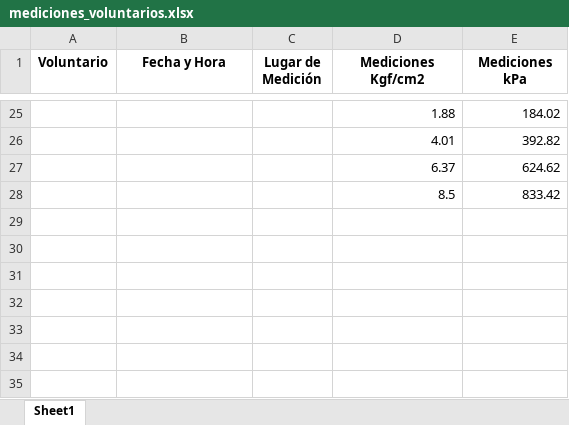
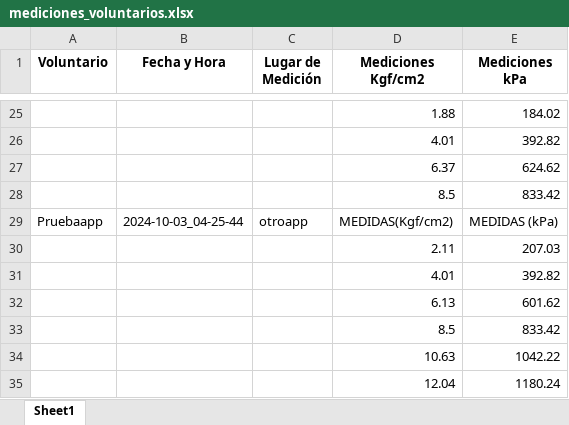
Before and after one commit to galianifelipe/SOFT_TIF, an Excel workbook: Medidas/mediciones_voluntarios.xlsx, sheet Sheet1, drawn as a sheet; only a part is shown, gaps mark what is left out; values as stored, in another font and other column widths than the file's, no borders; the diff names each change by its address in the sheet, - before the commit and + after, or states it on an @@ line.

```diff
--- a/Medidas/mediciones_voluntarios.xlsx (sheet Sheet1)
+++ b/Medidas/mediciones_voluntarios.xlsx (sheet Sheet1)
+row 29: Pruebaapp | 2024-10-03_04-25-44 | otroapp | MEDIDAS(Kgf/cm2) | MEDIDAS (kPa)
+row 30:  |  |  | 2.11 | 207.03
+row 31:  |  |  | 4.01 | 392.82
+row 32:  |  |  | 6.13 | 601.62
+row 33:  |  |  | 8.5 | 833.42
+row 34:  |  |  | 10.63 | 1042.22
+row 35:  |  |  | 12.04 | 1180.24
```
Also changed, not shown: 18 other files.
